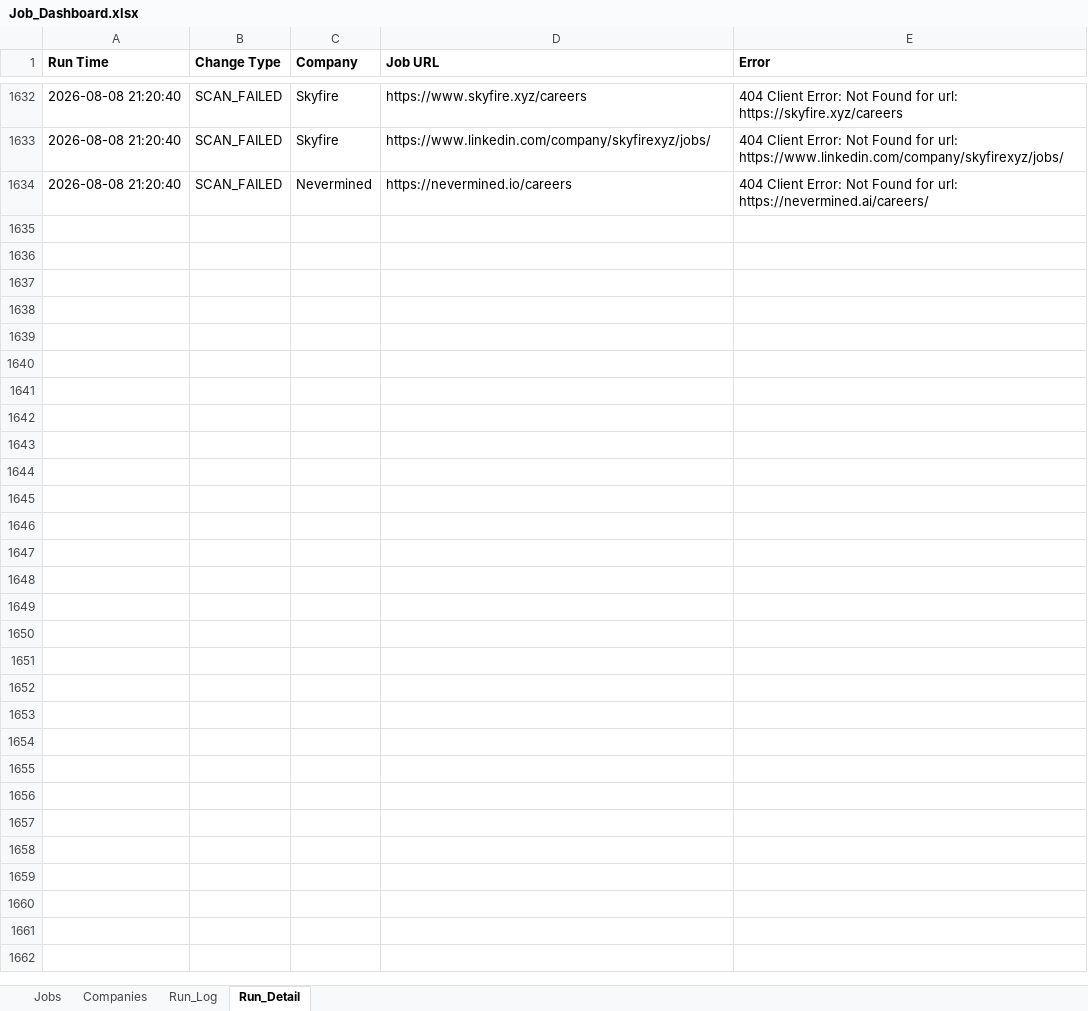
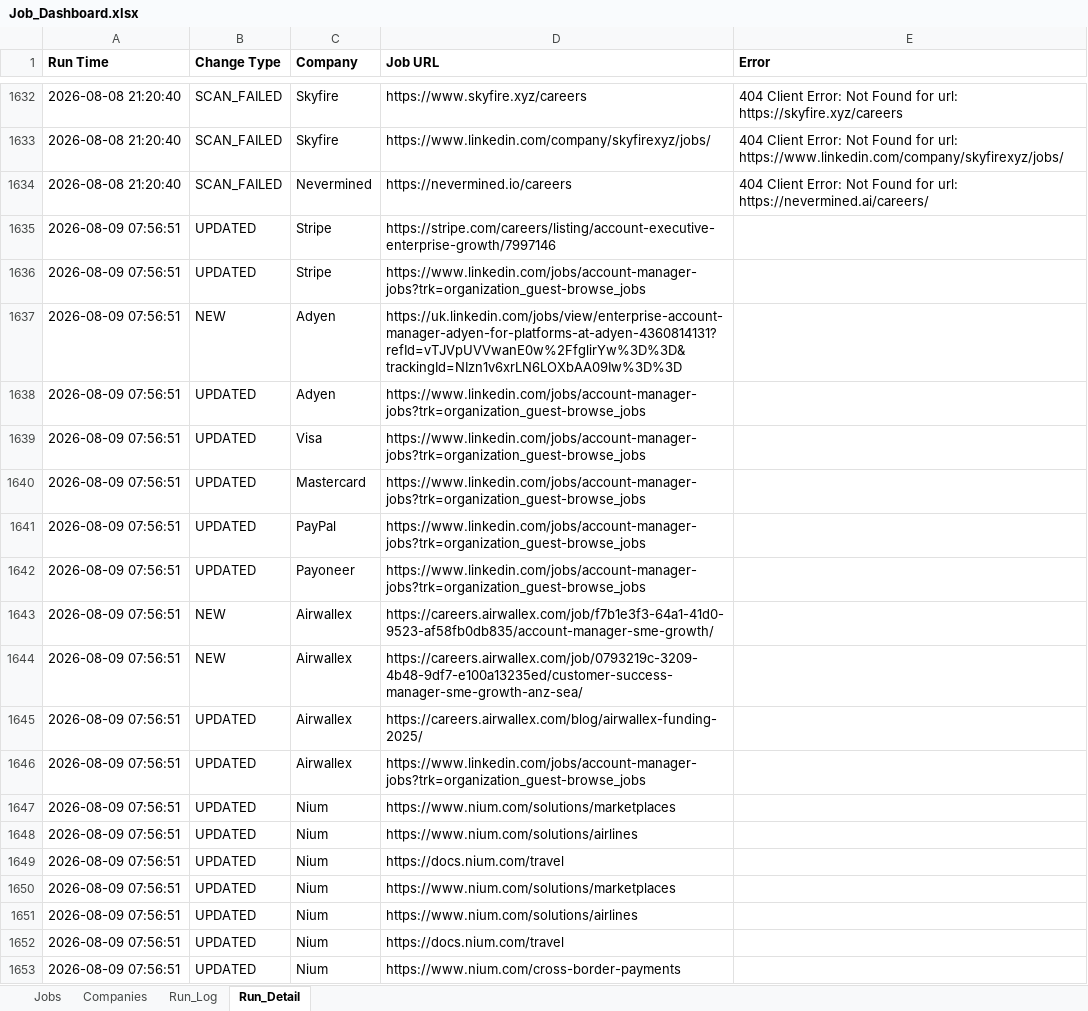
Before and after one commit to sabrinahan93-byte/PCIP, an Excel workbook: output/Job_Dashboard.xlsx, sheet Run_Detail, drawn as a sheet; only a part is shown, gaps mark what is left out; values as stored, in another font and other column widths than the file's, no borders; the diff covers the shown part only; the diff names each change by its address in the sheet, - before the commit and + after, or states it on an @@ line.

```diff
--- a/output/Job_Dashboard.xlsx (sheet Run_Detail)
+++ b/output/Job_Dashboard.xlsx (sheet Run_Detail)
+row 1635: 2026-08-09 07:56:51 | UPDATED | Stripe | https://stripe.com/careers/listing/account-executive-enterprise-growth/7997146
+row 1636: 2026-08-09 07:56:51 | UPDATED | Stripe | https://www.linkedin.com/jobs/account-manager-jobs?trk=organization_guest-browse_jobs
+row 1637: 2026-08-09 07:56:51 | NEW | Adyen | https://uk.linkedin.com/jobs/view/enterprise-account-manager-adyen-for-platforms-at-adyen-4360814131?refId=vTJVpUVVwanE0w%2FfglirYw%3D%3D&trackingId=NIzn1v6xrLN6LOXbAA09Iw%3D%3D
+row 1638: 2026-08-09 07:56:51 | UPDATED | Adyen | https://www.linkedin.com/jobs/account-manager-jobs?trk=organization_guest-browse_jobs
+row 1639: 2026-08-09 07:56:51 | UPDATED | Visa | https://www.linkedin.com/jobs/account-manager-jobs?trk=organization_guest-browse_jobs
+row 1640: 2026-08-09 07:56:51 | UPDATED | Mastercard | https://www.linkedin.com/jobs/account-manager-jobs?trk=organization_guest-browse_jobs
+row 1641: 2026-08-09 07:56:51 | UPDATED | PayPal | https://www.linkedin.com/jobs/account-manager-jobs?trk=organization_guest-browse_jobs
+row 1642: 2026-08-09 07:56:51 | UPDATED | Payoneer | https://www.linkedin.com/jobs/account-manager-jobs?trk=organization_guest-browse_jobs
+row 1643: 2026-08-09 07:56:51 | NEW | Airwallex | https://careers.airwallex.com/job/f7b1e3f3-64a1-41d0-9523-af58fb0db835/account-manager-sme-growth/
+row 1644: 2026-08-09 07:56:51 | NEW | Airwallex | https://careers.airwallex.com/job/0793219c-3209-4b48-9df7-e100a13235ed/customer-success-manager-sme-growth-anz-sea/
+row 1645: 2026-08-09 07:56:51 | UPDATED | Airwallex | https://careers.airwallex.com/blog/airwallex-funding-2025/
+row 1646: 2026-08-09 07:56:51 | UPDATED | Airwallex | https://www.linkedin.com/jobs/account-manager-jobs?trk=organization_guest-browse_jobs
+row 1647: 2026-08-09 07:56:51 | UPDATED | Nium | https://www.nium.com/solutions/marketplaces
+row 1648: 2026-08-09 07:56:51 | UPDATED | Nium | https://www.nium.com/solutions/airlines
+row 1649: 2026-08-09 07:56:51 | UPDATED | Nium | https://docs.nium.com/travel
+row 1650: 2026-08-09 07:56:51 | UPDATED | Nium | https://www.nium.com/solutions/marketplaces
+row 1651: 2026-08-09 07:56:51 | UPDATED | Nium | https://www.nium.com/solutions/airlines
+row 1652: 2026-08-09 07:56:51 | UPDATED | Nium | https://docs.nium.com/travel
+row 1653: 2026-08-09 07:56:51 | UPDATED | Nium | https://www.nium.com/cross-border-payments
```
Also changed, not shown: 97 added rows elsewhere in this sheet, sheet Jobs, sheet Run_Log, 1 other file.
